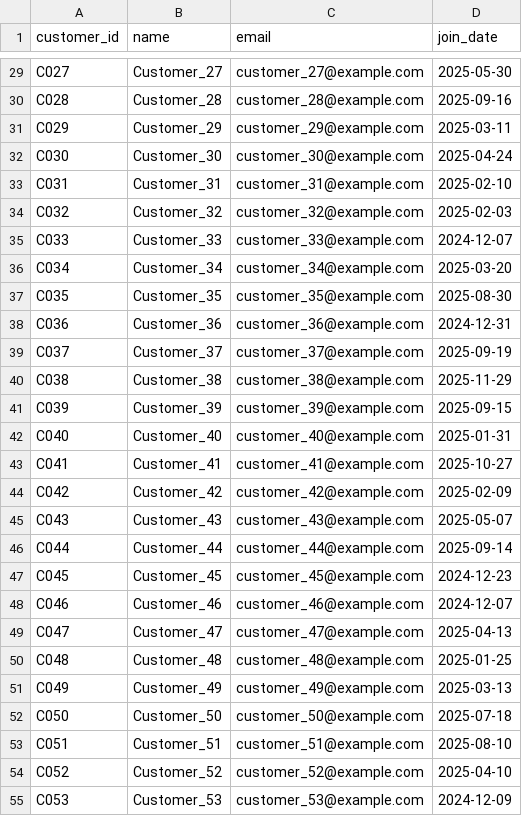
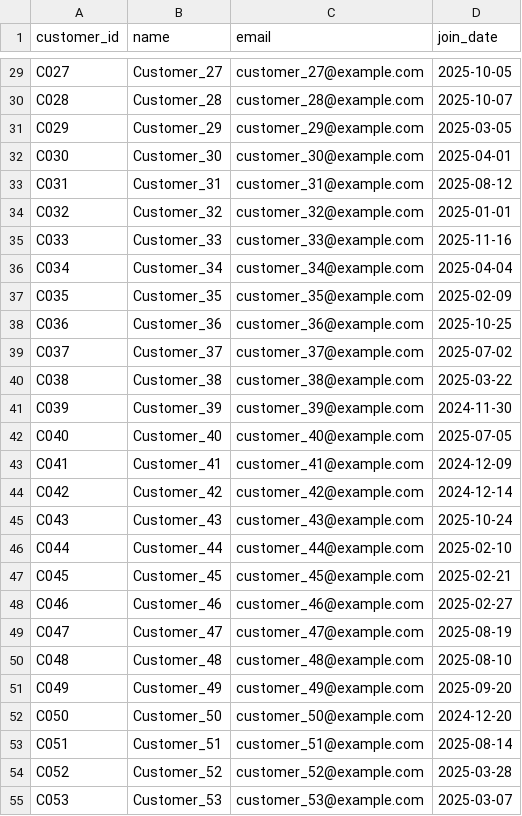
Before and after one commit to ggaammdev/retail_analytics, a CSV file: data/customers.csv, drawn as a sheet; only a part is shown, gaps mark what is left out; the diff covers the shown part only; the diff names each change by its address in the sheet, - before the commit and + after, or states it on an @@ line.

```diff
--- a/data/customers.csv
+++ b/data/customers.csv
-D29 (join_date): 2025-05-30
+D29 (join_date): 2025-10-05
-D30 (join_date): 2025-09-16
+D30 (join_date): 2025-10-07
-D31 (join_date): 2025-03-11
+D31 (join_date): 2025-03-05
-D32 (join_date): 2025-04-24
+D32 (join_date): 2025-04-01
-D33 (join_date): 2025-02-10
+D33 (join_date): 2025-08-12
-D34 (join_date): 2025-02-03
+D34 (join_date): 2025-01-01
-D35 (join_date): 2024-12-07
+D35 (join_date): 2025-11-16
-D36 (join_date): 2025-03-20
+D36 (join_date): 2025-04-04
-D37 (join_date): 2025-08-30
+D37 (join_date): 2025-02-09
-D38 (join_date): 2024-12-31
+D38 (join_date): 2025-10-25
-D39 (join_date): 2025-09-19
+D39 (join_date): 2025-07-02
-D40 (join_date): 2025-11-29
+D40 (join_date): 2025-03-22
-D41 (join_date): 2025-09-15
+D41 (join_date): 2024-11-30
-D42 (join_date): 2025-01-31
+D42 (join_date): 2025-07-05
-D43 (join_date): 2025-10-27
+D43 (join_date): 2024-12-09
-D44 (join_date): 2025-02-09
+D44 (join_date): 2024-12-14
-D45 (join_date): 2025-05-07
+D45 (join_date): 2025-10-24
-D46 (join_date): 2025-09-14
+D46 (join_date): 2025-02-10
-D47 (join_date): 2024-12-23
+D47 (join_date): 2025-02-21
-D48 (join_date): 2024-12-07
+D48 (join_date): 2025-02-27
-D49 (join_date): 2025-04-13
+D49 (join_date): 2025-08-19
-D50 (join_date): 2025-01-25
+D50 (join_date): 2025-08-10
-D51 (join_date): 2025-03-13
+D51 (join_date): 2025-09-20
-D52 (join_date): 2025-07-18
+D52 (join_date): 2024-12-20
-D53 (join_date): 2025-08-10
+D53 (join_date): 2025-08-14
-D54 (join_date): 2025-04-10
+D54 (join_date): 2025-03-28
-D55 (join_date): 2024-12-09
+D55 (join_date): 2025-03-07
```
Also changed, not shown: 72 edited cells elsewhere in this file, data/products.csv, 12 other files.
